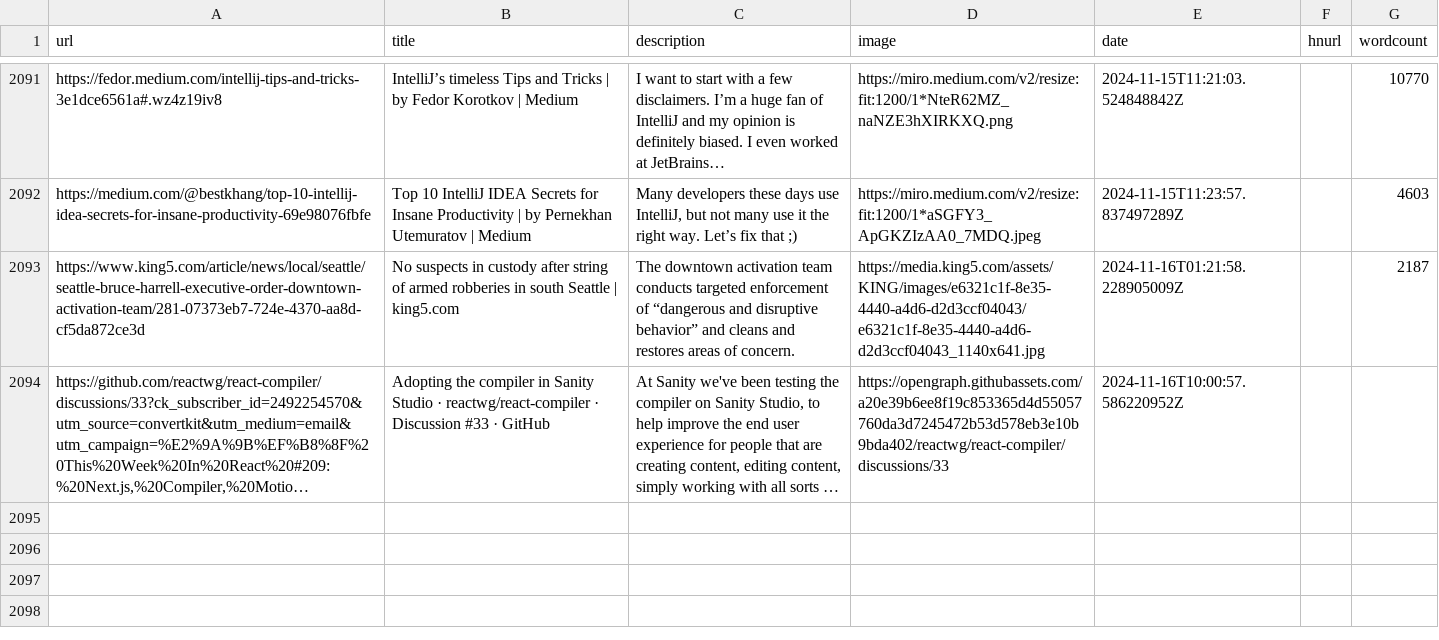
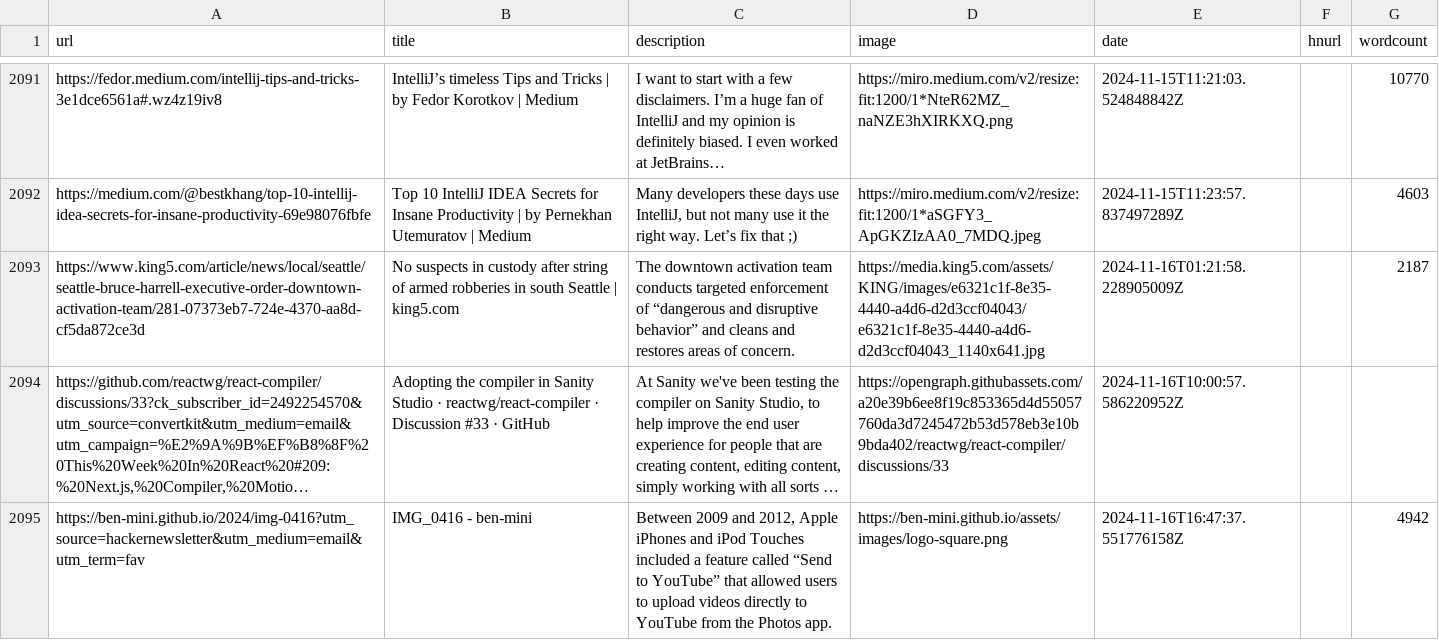
Before and after one commit to Ivan-du-toit/readingList, a CSV file: readingList.csv, drawn as a sheet; only a part is shown, gaps mark what is left out; long unchanged cells end in …; the diff names each change by its address in the sheet, - before the commit and + after, or states it on an @@ line.

Commit message:
Automated reading list update on Sat Nov 16 16:47:37 UTC 2024

```diff
--- a/readingList.csv
+++ b/readingList.csv
+row 2095: https://ben-mini.github.io/2024/img-0416?utm_source=hackernewsletter&utm_medium=email&utm_term=fav | IMG_0416 - ben-mini | Between 2009 and 2012, Apple iPhones and iPod Touches included a feature called “Send to YouTube” that allowed users to upload videos directly to YouTube from the Photos app. | https://ben-mini.github.io/assets/images/logo-square.png | 2024-11-16T16:47:37.551776158Z |  | 4942
```
